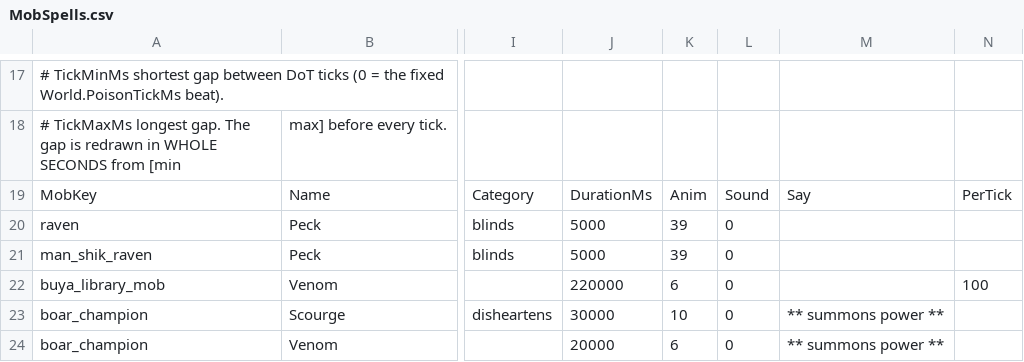
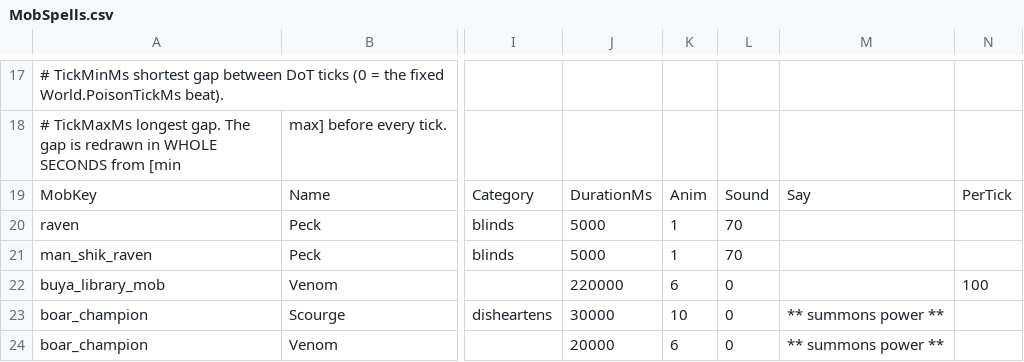
Before and after one commit to Essorcal/Project1998, a CSV file: game-data/MobSpells.csv, drawn as a sheet; only a part is shown, gaps mark what is left out; the diff names each change by its address in the sheet, - before the commit and + after, or states it on an @@ line.

```diff
--- a/game-data/MobSpells.csv
+++ b/game-data/MobSpells.csv
-K20:K21: 39
+K20:K21: 1
-L20:L21: 0
+L20:L21: 70
```
Also changed, not shown: game-data/MapCells.csv, game-data/MobStationary.csv, 11 other files.
